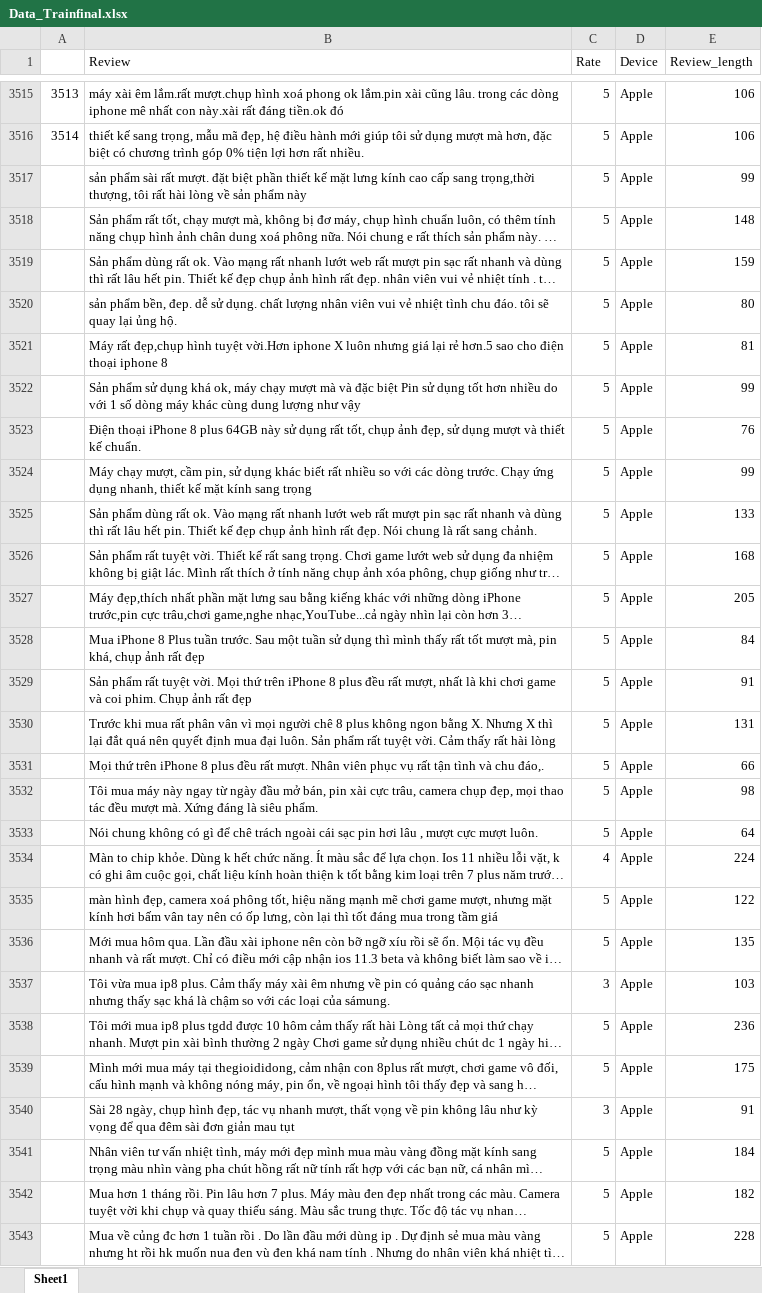
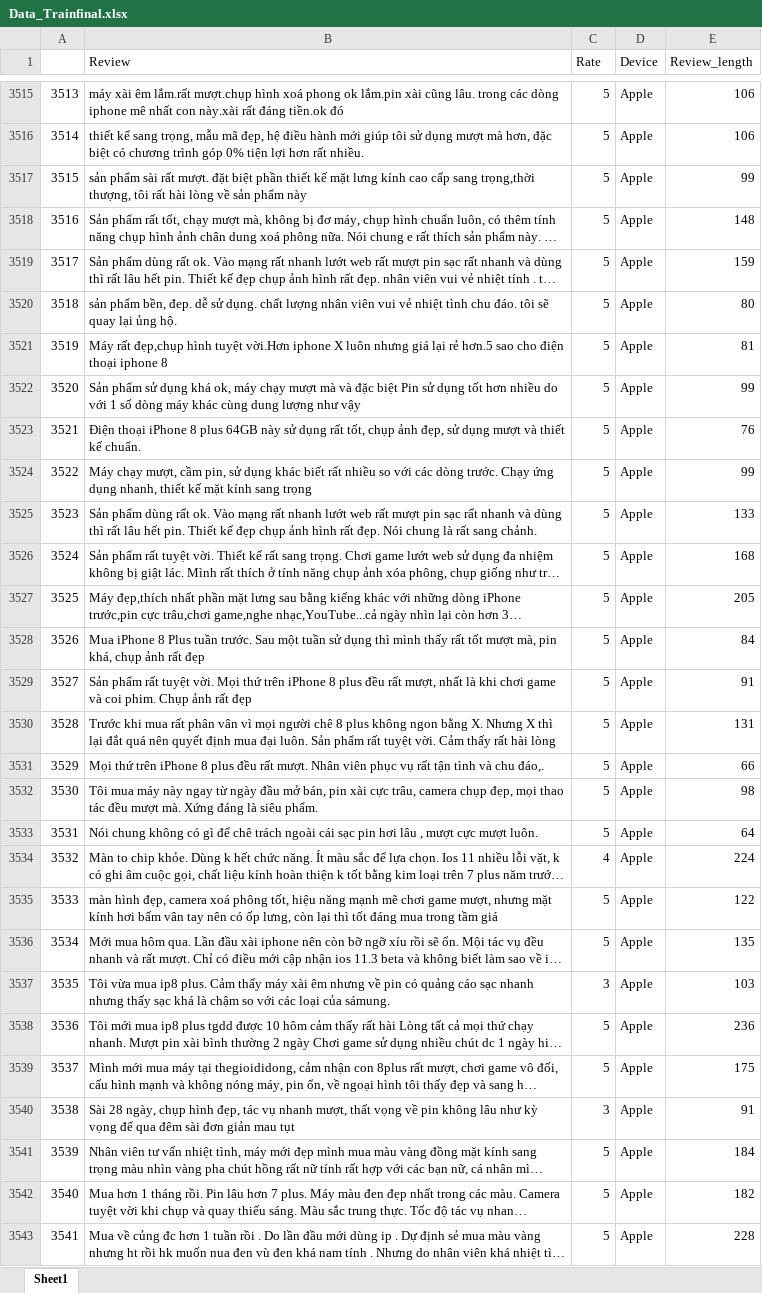
Before and after one commit to vinhdoan1618/DA2019, an Excel workbook: Data/Data_Trainfinal.xlsx, sheet Sheet1, drawn as a sheet; only a part is shown, gaps mark what is left out; long unchanged cells end in …; values as stored, in another font and other column widths than the file's, no borders; the diff covers the shown part only; the diff names each change by its address in the sheet, - before the commit and + after, or states it on an @@ line.

```diff
--- a/Data/Data_Trainfinal.xlsx (sheet Sheet1)
+++ b/Data/Data_Trainfinal.xlsx (sheet Sheet1)
-A3517: (empty)
+A3517: 3515
-A3518: (empty)
+A3518: 3516
-A3519: (empty)
+A3519: 3517
-A3520: (empty)
+A3520: 3518
-A3521: (empty)
+A3521: 3519
-A3522: (empty)
+A3522: 3520
-A3523: (empty)
+A3523: 3521
-A3524: (empty)
+A3524: 3522
-A3525: (empty)
+A3525: 3523
-A3526: (empty)
+A3526: 3524
-A3527: (empty)
+A3527: 3525
-A3528: (empty)
+A3528: 3526
-A3529: (empty)
+A3529: 3527
-A3530: (empty)
+A3530: 3528
-A3531: (empty)
+A3531: 3529
-A3532: (empty)
+A3532: 3530
-A3533: (empty)
+A3533: 3531
-A3534: (empty)
+A3534: 3532
-A3535: (empty)
+A3535: 3533
-A3536: (empty)
+A3536: 3534
-A3537: (empty)
+A3537: 3535
-A3538: (empty)
+A3538: 3536
-A3539: (empty)
+A3539: 3537
-A3540: (empty)
+A3540: 3538
-A3541: (empty)
+A3541: 3539
-A3542: (empty)
+A3542: 3540
-A3543: (empty)
+A3543: 3541
```
Also changed, not shown: 1414 edited cells elsewhere in this sheet, Data/Data_Predict.xlsx, Data/Data_Processed.xlsx, 16 other files.
